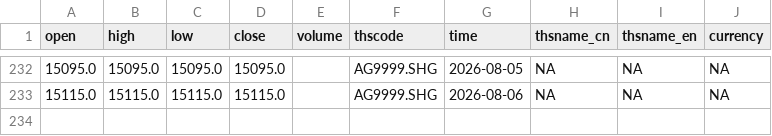
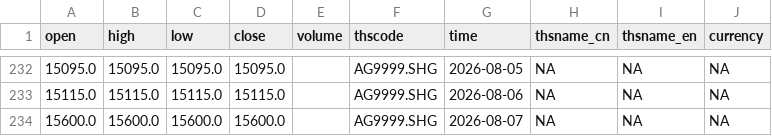
Before and after one commit to corgipotato-cyber/gold-monitor, a CSV file: data/ag_2025_now.csv, drawn as a sheet; only a part is shown, gaps mark what is left out; the diff names each change by its address in the sheet, - before the commit and + after, or states it on an @@ line.

```diff
--- a/data/ag_2025_now.csv
+++ b/data/ag_2025_now.csv
+row 234: 15600.0 | 15600.0 | 15600.0 | 15600.0 |  | AG9999.SHG | 2026-08-07 | NA | NA | NA
```
Also changed, not shown: data/au_2025_now.csv, 1 other file.
